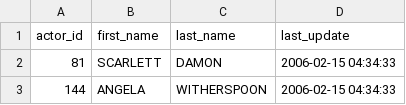
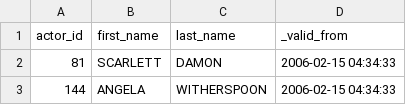
Before and after one commit to xtdb/driver-examples, a TSV file: sample-datasets/sakila/tsv/public_actor.tsv, drawn as a sheet; only a part is shown.

```diff
--- a/sample-datasets/sakila/tsv/public_actor.tsv
+++ b/sample-datasets/sakila/tsv/public_actor.tsv
@@ -1,2 +1,2 @@
-actor_id	first_name	last_name	last_update
+actor_id	first_name	last_name	_valid_from
 81	SCARLETT	DAMON	2006-02-15 04:34:33
```
Also changed, not shown: sample-datasets/sakila/tsv/public_address.tsv, sample-datasets/sakila/tsv/public_category.tsv, 11 other files.
